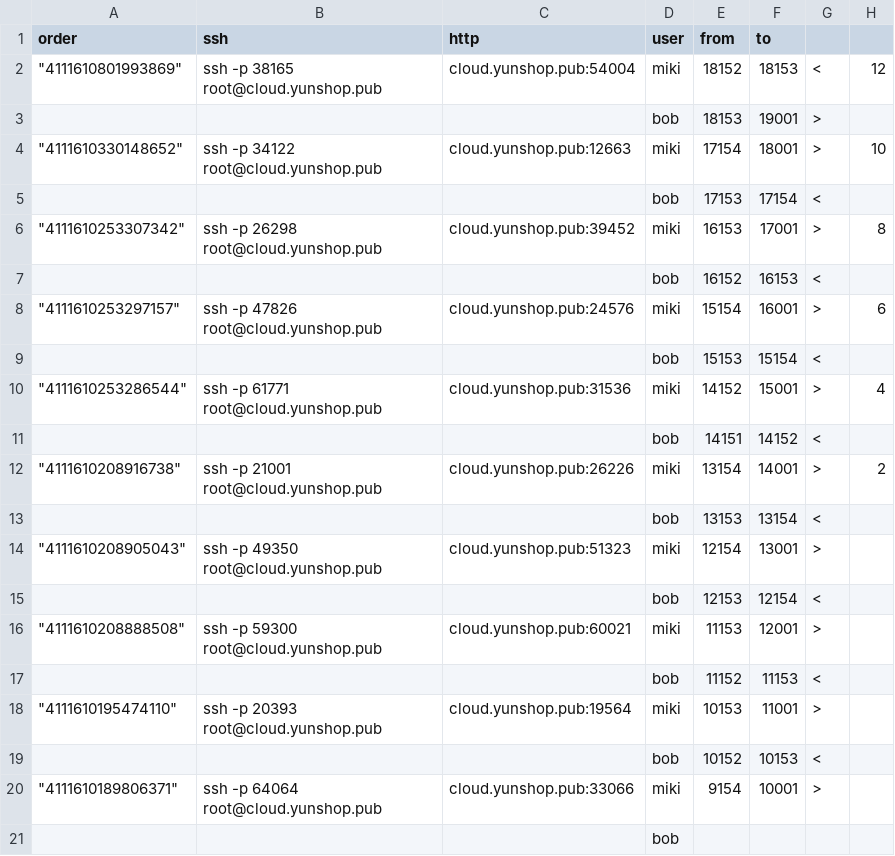
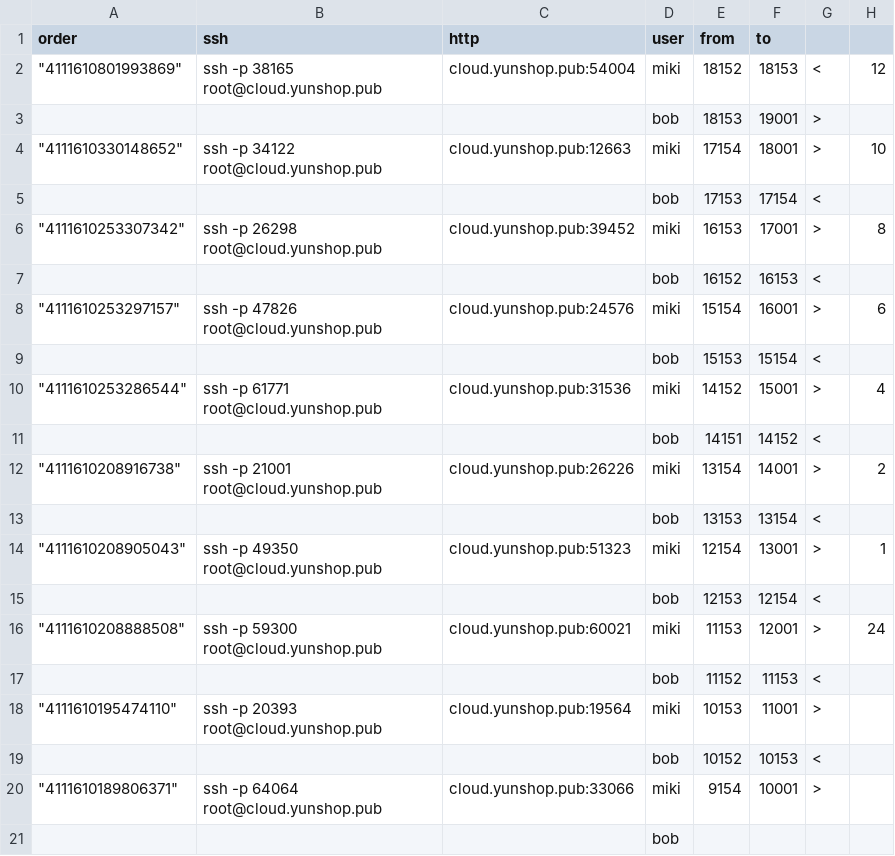
Before and after one commit to dlt-lee/dcb, a CSV file: dev_manage.csv, drawn as a sheet.

Commit message:
update

```diff
--- a/dev_manage.csv
+++ b/dev_manage.csv
@@ -13,5 +13,5 @@ order,ssh,http,user,from,to,,
 ,,,bob,13153,13154,<,
-"""4111610208905043""",ssh -p 49350 root@cloud.yunshop.pub,cloud.yunshop.pub:51323,miki,12154,13001,>,
+"""4111610208905043""",ssh -p 49350 root@cloud.yunshop.pub,cloud.yunshop.pub:51323,miki,12154,13001,>,1
 ,,,bob,12153,12154,<,
-"""4111610208888508""",ssh -p 59300 root@cloud.yunshop.pub,cloud.yunshop.pub:60021,miki,11153,12001,>,
+"""4111610208888508""",ssh -p 59300 root@cloud.yunshop.pub,cloud.yunshop.pub:60021,miki,11153,12001,>,24
 ,,,bob,11152,11153,<,
```
